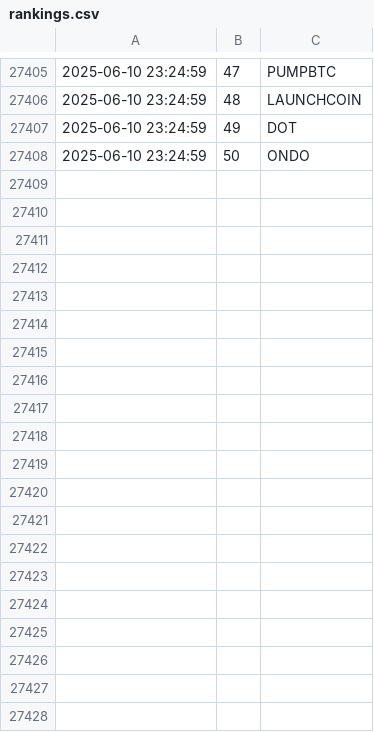
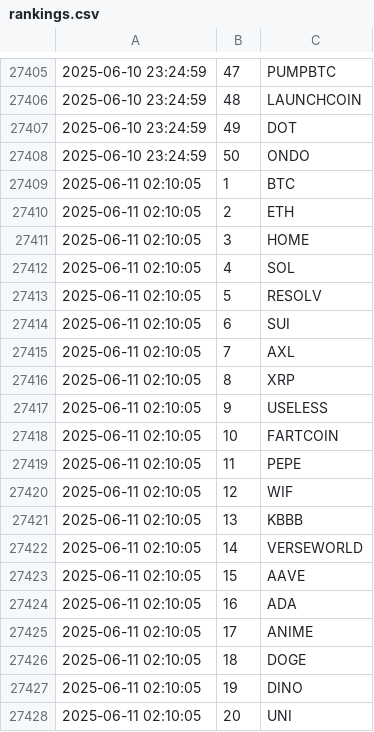
Before and after one commit to jan-mon/mexcrank, a CSV file: rankings.csv, drawn as a sheet; only a part is shown, gaps mark what is left out; the diff covers the shown part only.

```diff
--- a/rankings.csv
+++ b/rankings.csv
@@ -27408 +27408,21 @@
 2025-06-10 23:24:59,50,ONDO
+2025-06-11 02:10:05,1,BTC
+2025-06-11 02:10:05,2,ETH
+2025-06-11 02:10:05,3,HOME
+2025-06-11 02:10:05,4,SOL
+2025-06-11 02:10:05,5,RESOLV
+2025-06-11 02:10:05,6,SUI
+2025-06-11 02:10:05,7,AXL
+2025-06-11 02:10:05,8,XRP
+2025-06-11 02:10:05,9,USELESS
+2025-06-11 02:10:05,10,FARTCOIN
+2025-06-11 02:10:05,11,PEPE
+2025-06-11 02:10:05,12,WIF
+2025-06-11 02:10:05,13,KBBB
+2025-06-11 02:10:05,14,VERSEWORLD
+2025-06-11 02:10:05,15,AAVE
+2025-06-11 02:10:05,16,ADA
+2025-06-11 02:10:05,17,ANIME
+2025-06-11 02:10:05,18,DOGE
+2025-06-11 02:10:05,19,DINO
+2025-06-11 02:10:05,20,UNI
```
Also changed, not shown: 30 added rows elsewhere in this file.
